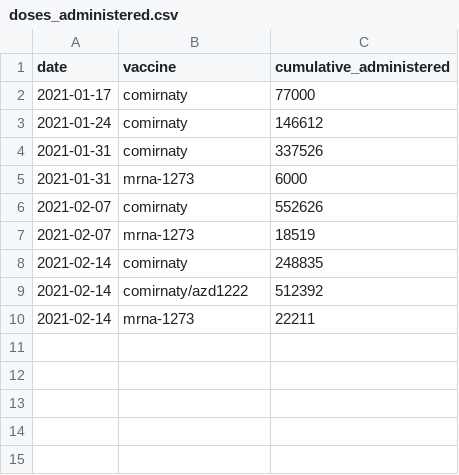
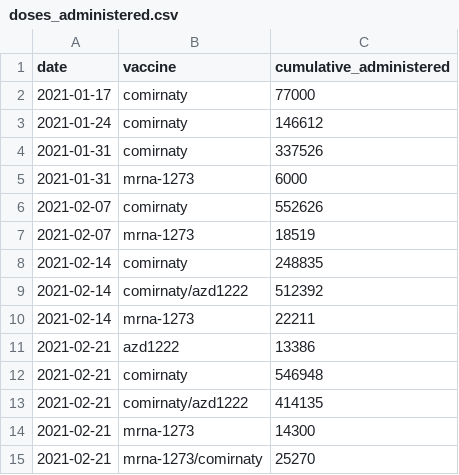
Before and after one commit to Sikerdebaard/global-vaccine-model, a CSV file: data/locations/netherlands/doses_administered.csv, drawn as a sheet; the diff names each change by its address in the sheet, - before the commit and + after, or states it on an @@ line.

```diff
--- a/data/locations/netherlands/doses_administered.csv
+++ b/data/locations/netherlands/doses_administered.csv
+row 11: 2021-02-21 | azd1222 | 13386
+row 12: 2021-02-21 | comirnaty | 546948
+row 13: 2021-02-21 | comirnaty/azd1222 | 414135
+row 14: 2021-02-21 | mrna-1273 | 14300
+row 15: 2021-02-21 | mrna-1273/comirnaty | 25270
```
Also changed, not shown: data/locations/netherlands/metadata.csv, data/locations/netherlands/vaccine_regimen.csv, 2 other files.
